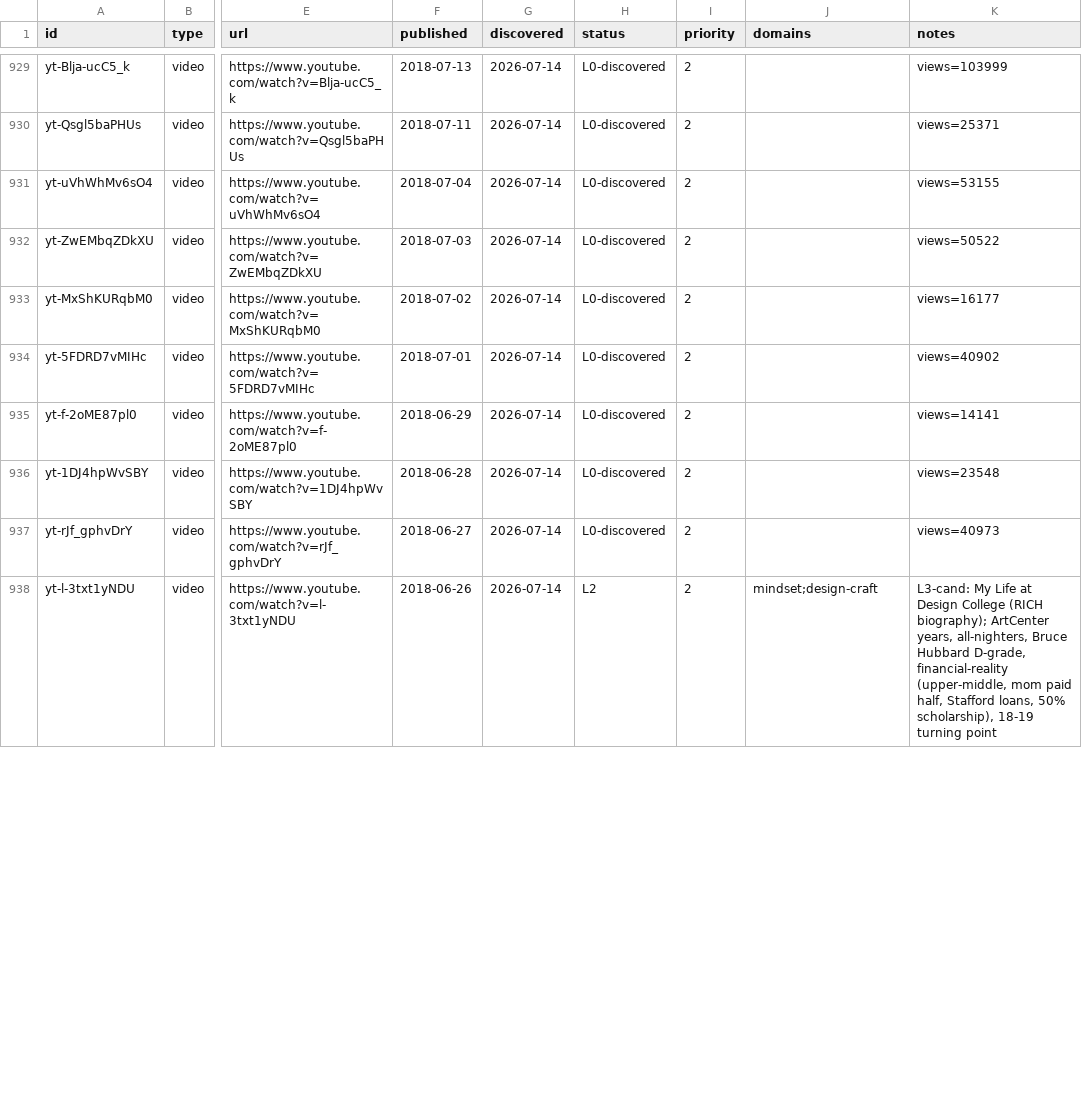
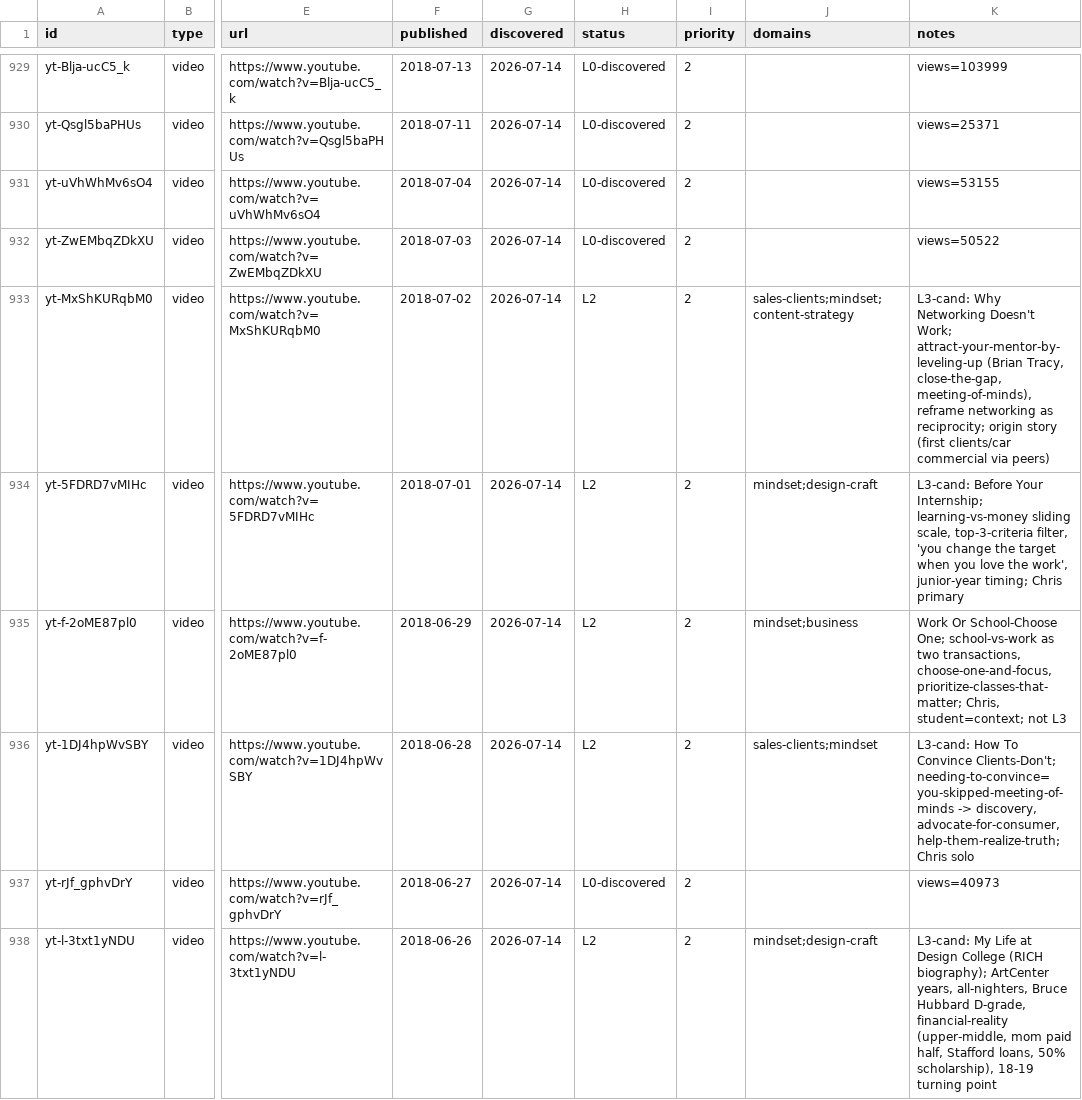
Before and after one commit to claes-work/chris-do-clone, a CSV file: pipeline/ledger.csv, drawn as a sheet; only a part is shown, gaps mark what is left out; the diff covers the shown part only; the diff names each change by its address in the sheet, - before the commit and + after, or states it on an @@ line.

```diff
--- a/pipeline/ledger.csv
+++ b/pipeline/ledger.csv
-H933:H936 (status): L0-discovered
+H933:H936 (status): L2
-J933 (domains): (empty)
+J933 (domains): sales-clients;mindset;content-strategy
-K933 (notes): views=16177
+K933 (notes): L3-cand: Why Networking Doesn't Work; attract-your-mentor-by-leveling-up (Brian Tracy, close-the-gap, meeting-of-minds), reframe networking as reciprocity; origin story (first clients/car commercial via peers)
-J934 (domains): (empty)
+J934 (domains): mindset;design-craft
-K934 (notes): views=40902
+K934 (notes): L3-cand: Before Your Internship; learning-vs-money sliding scale, top-3-criteria filter, 'you change the target when you love the work', junior-year timing; Chris primary
-J935 (domains): (empty)
+J935 (domains): mindset;business
-K935 (notes): views=14141
+K935 (notes): Work Or School-Choose One; school-vs-work as two transactions, choose-one-and-focus, prioritize-classes-that-matter; Chris, student=context; not L3
-J936 (domains): (empty)
+J936 (domains): sales-clients;mindset
-K936 (notes): views=23548
+K936 (notes): L3-cand: How To Convince Clients-Don't; needing-to-convince=you-skipped-meeting-of-minds -> discovery, advocate-for-consumer, help-them-realize-truth; Chris solo
```
Also changed, not shown: 7 edited cells elsewhere in this file, 8 other files.
